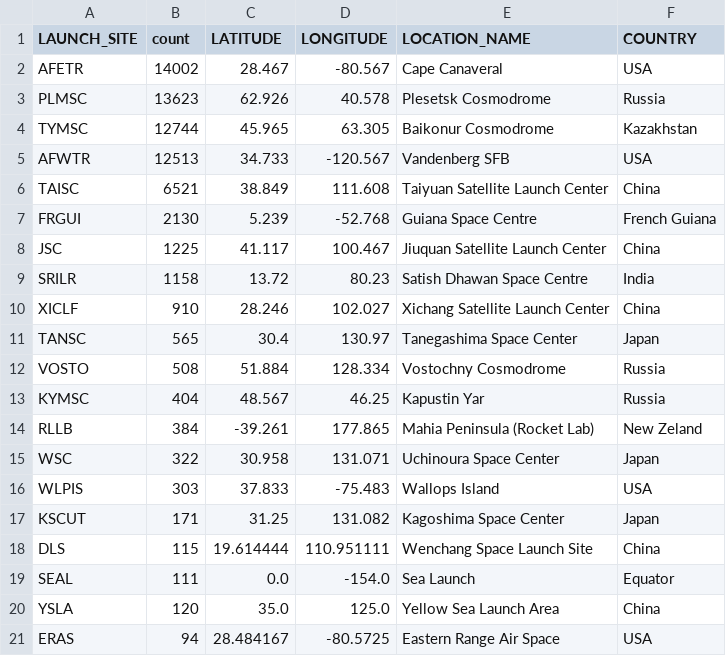
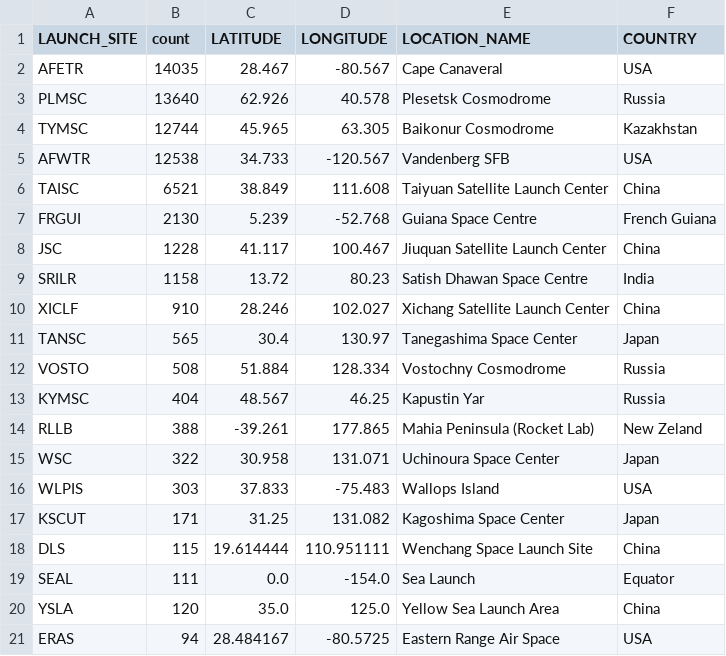
Before and after one commit to Xaneca/VAD_2026, a CSV file: DATASETS_SATTELITES/launch_site_gps.csv, drawn as a sheet; only a part is shown.

```diff
--- a/DATASETS_SATTELITES/launch_site_gps.csv
+++ b/DATASETS_SATTELITES/launch_site_gps.csv
@@ -1,9 +1,9 @@
 LAUNCH_SITE,count,LATITUDE,LONGITUDE,LOCATION_NAME,COUNTRY
-AFETR,14002,28.467,-80.567,Cape Canaveral,USA
-PLMSC,13623,62.926,40.578,Plesetsk Cosmodrome,Russia
+AFETR,14035,28.467,-80.567,Cape Canaveral,USA
+PLMSC,13640,62.926,40.578,Plesetsk Cosmodrome,Russia
 TYMSC,12744,45.965,63.305,Baikonur Cosmodrome,Kazakhstan
-AFWTR,12513,34.733,-120.567,Vandenberg SFB,USA
+AFWTR,12538,34.733,-120.567,Vandenberg SFB,USA
 TAISC,6521,38.849,111.608,Taiyuan Satellite Launch Center,China
 FRGUI,2130,5.239,-52.768,Guiana Space Centre,French Guiana
-JSC,1225,41.117,100.467,Jiuquan Satellite Launch Center,China
+JSC,1228,41.117,100.467,Jiuquan Satellite Launch Center,China
 SRILR,1158,13.72,80.23,Satish Dhawan Space Centre,India
@@ -13,3 +13,3 @@ VOSTO,508,51.884,128.334,Vostochny Cosmodrome,Russia
 KYMSC,404,48.567,46.25,Kapustin Yar,Russia
-RLLB,384,-39.261,177.865,Mahia Peninsula (Rocket Lab),New Zeland
+RLLB,388,-39.261,177.865,Mahia Peninsula (Rocket Lab),New Zeland
 WSC,322,30.958,131.071,Uchinoura Space Center,Japan
```
Also changed, not shown: 3 other files.
